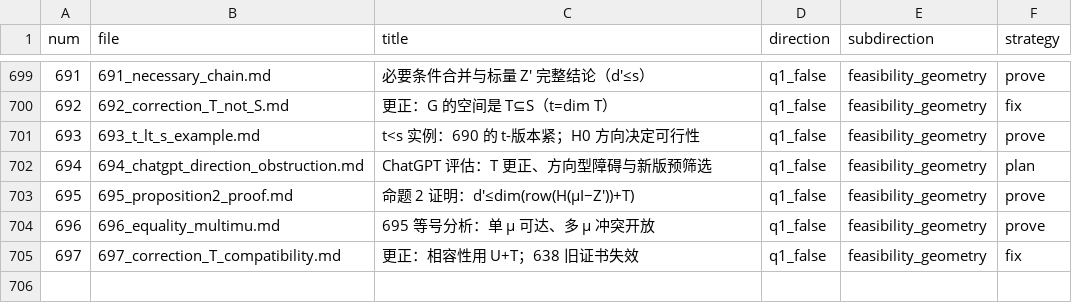
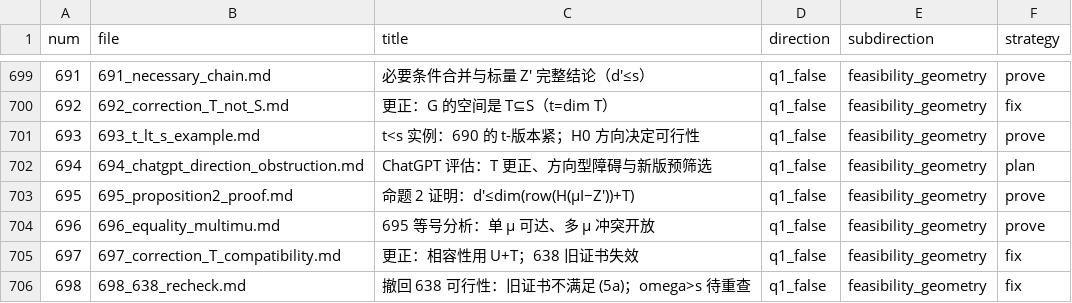
Before and after one commit to Zhengshuji/q1-test-temp, a TSV file: workspace/ATTEMPTS_INDEX.tsv, drawn as a sheet; only a part is shown, gaps mark what is left out.

```diff
--- a/workspace/ATTEMPTS_INDEX.tsv
+++ b/workspace/ATTEMPTS_INDEX.tsv
@@ -705 +705,2 @@ num	file	title	direction	subdirection	strategy
 697	697_correction_T_compatibility.md	更正：相容性用 U+T；638 旧证书失效	q1_false	feasibility_geometry	fix
+698	698_638_recheck.md	撤回 638 可行性：旧证书不满足 (5a)；omega>s 待重查	q1_false	feasibility_geometry	fix
```
Also changed, not shown: 2 other files.
